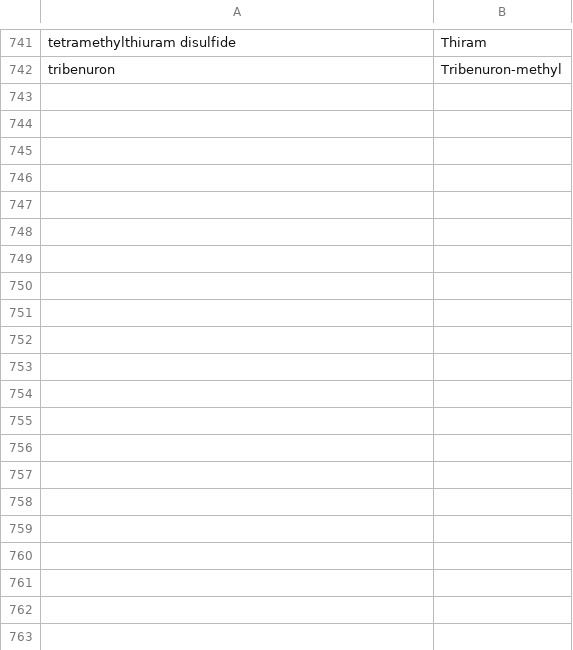
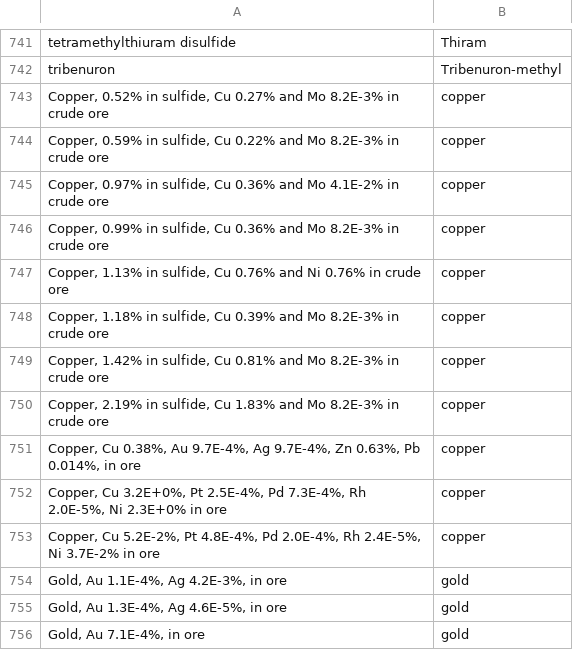
Before and after one commit to ccomb/fplca, a CSV file: data/flows.csv, drawn as a sheet; only a part is shown, gaps mark what is left out; the diff names each change by its address in the sheet, - before the commit and + after, or states it on an @@ line.

Commit message:
method: fan out one-CF-to-many-flows synonym matches
When a method-side CF (e.g. ILCD's bare @copper@) covers many
inventory-side variants (BAFU's @Copper, 2.19% in sulfide, …@,
@Copper, 1.18%…@, …), the cascade keyed the CF under a single matched
flow name only and the other variants silently looked up as @Nothing@.

'expandSynonymMappings' walks the curated 'SynonymDB' before
@buildMethodTables@ runs, finds every BAFU flow whose name is in the
same synonym group as the CF's name (filtered by compartment medium),
and emits one extra @(cf, Just (peer, BySynonym))@ row per variant.
'buildMethodTables' then keys the CF under every variant's name, so
each one finds its CF at scoring time.

Notes:
- Uses 'dbSynonymDB db' (frozen at load time, curated-only) rather than
  'getMergedSynonymDB' — auto-extracted method synonyms (~161k pairs of
  generic PubChem-style names) enter @dmLoadedFlowSyns@ after databases
  are loaded and would otherwise pollute the fan-out with absurd
  matches like ILCD's @4-aminophenol@ → BAFU's @Water@.
- Builds a normalized-name → union-of-groups index to bypass
  'SynonymDB''s star topology + @M.fromList@ collapse, which loses
  pairs when many converge on the same hub name. Walks one hop only —
  preserves the existing no-transitive-inference policy.

Adds 11 Copper + 3 Gold curated synonyms in 'flows.csv' that the
existing star-topology lookup couldn't surface. Drops Swiss-wheat
Resource use, minerals and metals from delta 64.3% to 28.3% on the
BAFU↔EF3.1 (adapted vs original) audit; also improves Human toxicity
non-cancer from 61.8% to 41.4% and cancer from 98.1% to 79.4%.

```diff
--- a/data/flows.csv
+++ b/data/flows.csv
+row 743: Copper, 0.52% in sulfide, Cu 0.27% and Mo 8.2E-3% in crude ore | copper
+row 744: Copper, 0.59% in sulfide, Cu 0.22% and Mo 8.2E-3% in crude ore | copper
+row 745: Copper, 0.97% in sulfide, Cu 0.36% and Mo 4.1E-2% in crude ore | copper
+row 746: Copper, 0.99% in sulfide, Cu 0.36% and Mo 8.2E-3% in crude ore | copper
+row 747: Copper, 1.13% in sulfide, Cu 0.76% and Ni 0.76% in crude ore | copper
+row 748: Copper, 1.18% in sulfide, Cu 0.39% and Mo 8.2E-3% in crude ore | copper
+row 749: Copper, 1.42% in sulfide, Cu 0.81% and Mo 8.2E-3% in crude ore | copper
+row 750: Copper, 2.19% in sulfide, Cu 1.83% and Mo 8.2E-3% in crude ore | copper
+row 751: Copper, Cu 0.38%, Au 9.7E-4%, Ag 9.7E-4%, Zn 0.63%, Pb 0.014%, in ore | copper
+row 752: Copper, Cu 3.2E+0%, Pt 2.5E-4%, Pd 7.3E-4%, Rh 2.0E-5%, Ni 2.3E+0% in ore | copper
+row 753: Copper, Cu 5.2E-2%, Pt 4.8E-4%, Pd 2.0E-4%, Rh 2.4E-5%, Ni 3.7E-2% in ore | copper
+row 754: Gold, Au 1.1E-4%, Ag 4.2E-3%, in ore | gold
+row 755: Gold, Au 1.3E-4%, Ag 4.6E-5%, in ore | gold
+row 756: Gold, Au 7.1E-4%, in ore | gold
```
Also changed, not shown: 2 other files.
